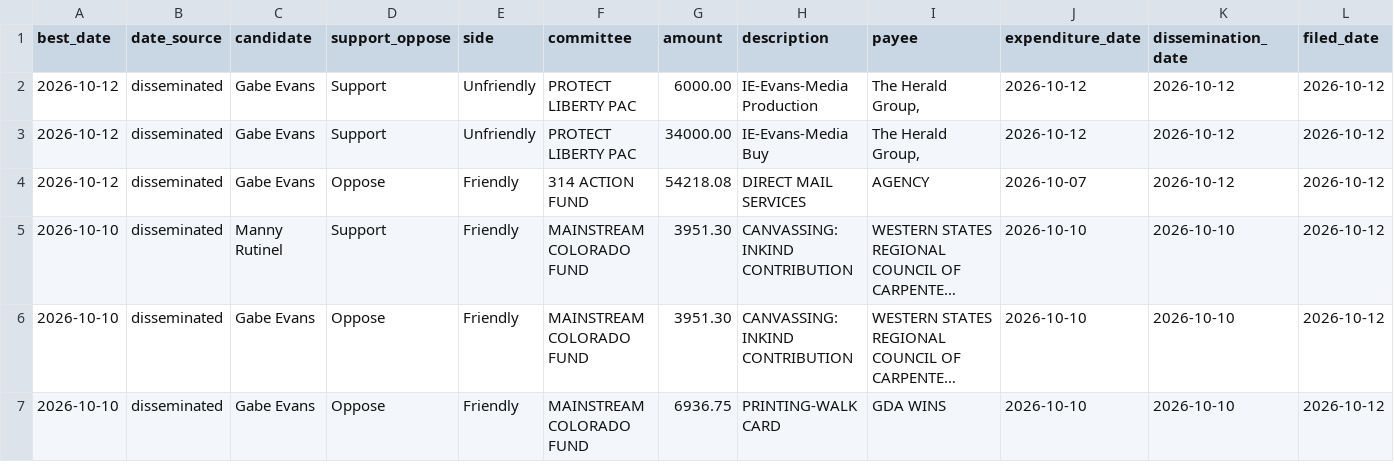
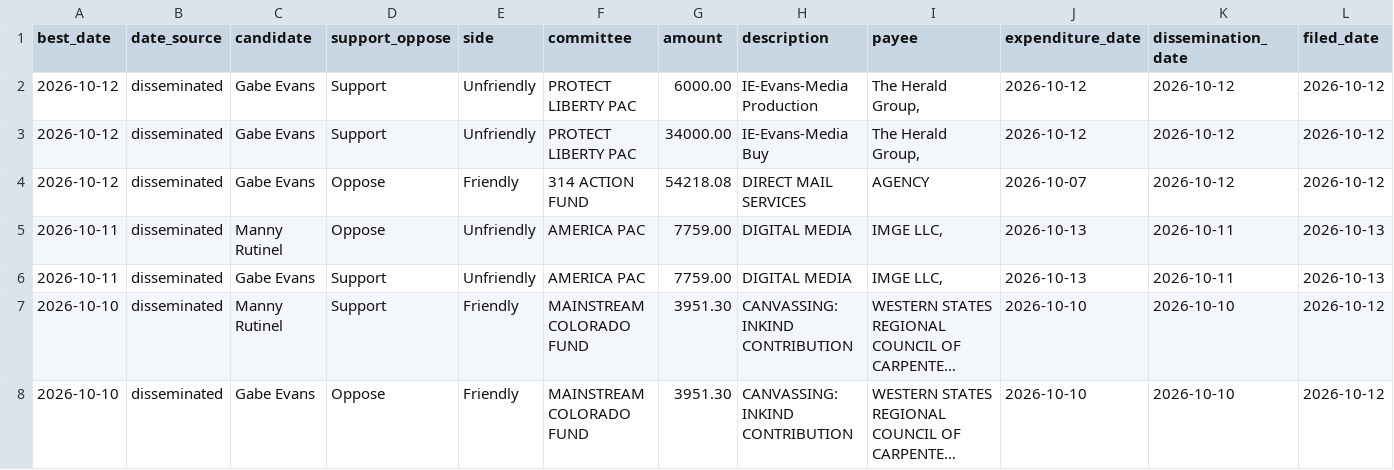
Before and after one commit to elliotgross-aidems/co8-ie-tracker, a CSV file: data/ie_spending.csv, drawn as a sheet; only a part is shown; the shorter side is filled out with more unchanged rows; long unchanged cells end in …; rows hold the shown columns only; the diff names each change by its address in the sheet, - before the commit and + after, or states it on an @@ line.

```diff
--- a/data/ie_spending.csv
+++ b/data/ie_spending.csv
+row 5: 2026-10-11 | disseminated | Manny Rutinel | Oppose | Unfriendly | AMERICA PAC | 7759.00 | DIGITAL MEDIA | IMGE LLC, | 2026-10-13 | 2026-10-11 | 2026-10-13
+row 6: 2026-10-11 | disseminated | Gabe Evans | Support | Unfriendly | AMERICA PAC | 7759.00 | DIGITAL MEDIA | IMGE LLC, | 2026-10-13 | 2026-10-11 | 2026-10-13
```
Also changed, not shown: 2 other files.
